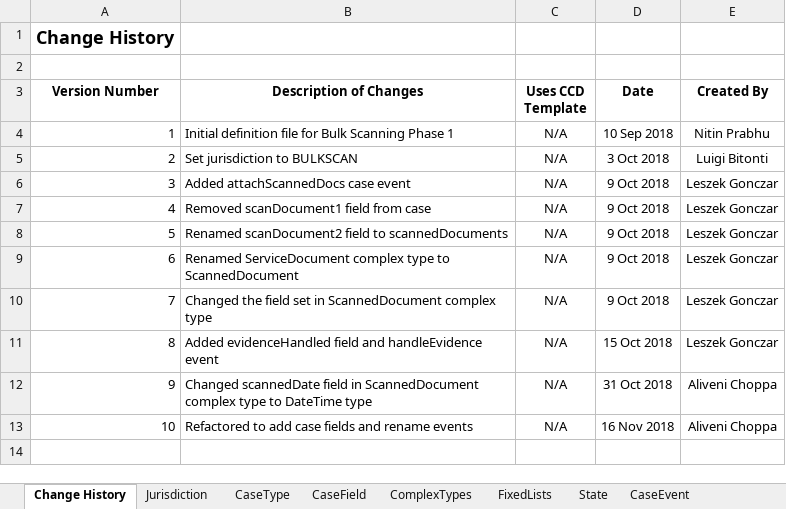
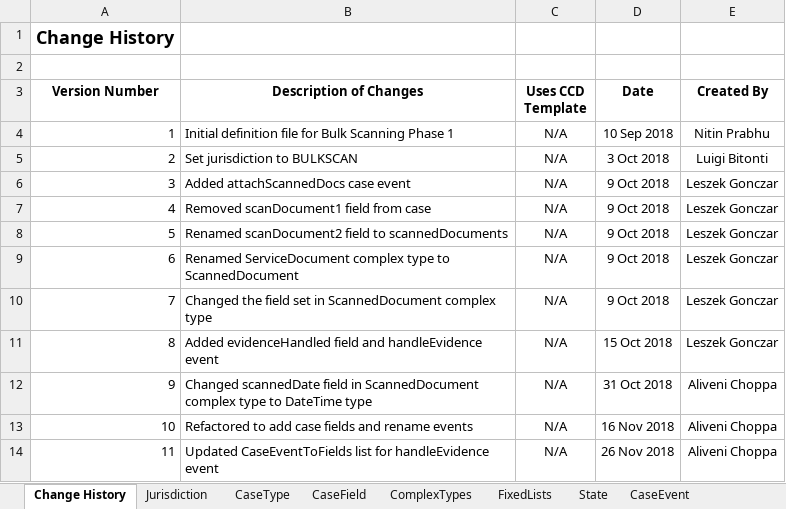
Before and after one commit to msl8r/bulk-scan-shared-infrastructure, an Excel workbook: docker/ccd-definition-import/data/CCD_Definition_BULK_SCAN.template.xlsx, sheet Change History, drawn as a sheet; values as stored, in another font and other column widths than the file's, no borders; the diff names each change by its address in the sheet, - before the commit and + after, or states it on an @@ line.

Commit message:
Updated fields list for handleEvidence event to allow caseworker to change only "evidenceHandled" field (#46)

```diff
--- a/docker/ccd-definition-import/data/CCD_Definition_BULK_SCAN.template.xlsx (sheet Change History)
+++ b/docker/ccd-definition-import/data/CCD_Definition_BULK_SCAN.template.xlsx (sheet Change History)
+row 14: 11 | Updated CaseEventToFields list for handleEvidence event | N/A | 26 Nov 2018 | Aliveni Choppa
```
Also changed, not shown: sheet CaseEventToFields.
